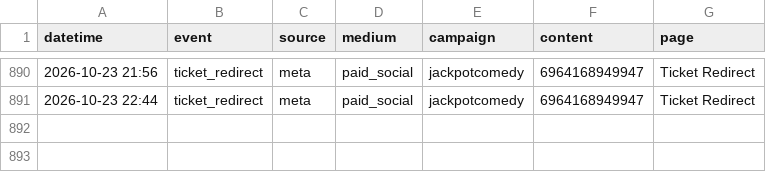
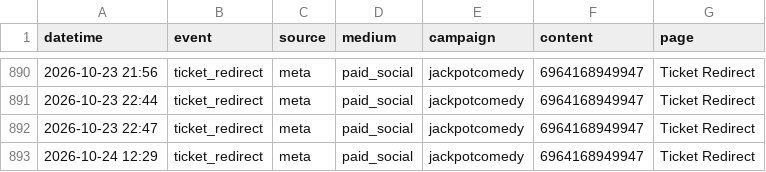
Before and after one commit to harryf/inyourfacecomedy, a CSV file: assets/reports/jackpotcomedy.csv, drawn as a sheet; only a part is shown, gaps mark what is left out; the diff names each change by its address in the sheet, - before the commit and + after, or states it on an @@ line.

```diff
--- a/assets/reports/jackpotcomedy.csv
+++ b/assets/reports/jackpotcomedy.csv
+row 892: 2026-10-23 22:47 | ticket_redirect | meta | paid_social | jackpotcomedy | 6964168949947 | Ticket Redirect
+row 893: 2026-10-24 12:29 | ticket_redirect | meta | paid_social | jackpotcomedy | 6964168949947 | Ticket Redirect
```
Also changed, not shown: assets/reports/comedybrew.csv, assets/reports/jokesjokesjokes.csv, 13 other files.
